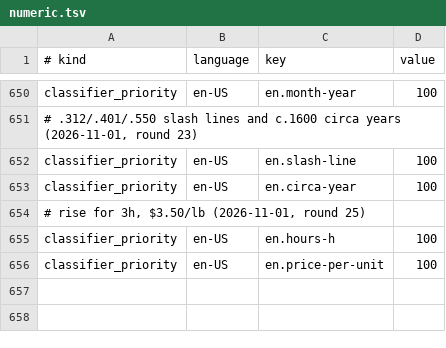
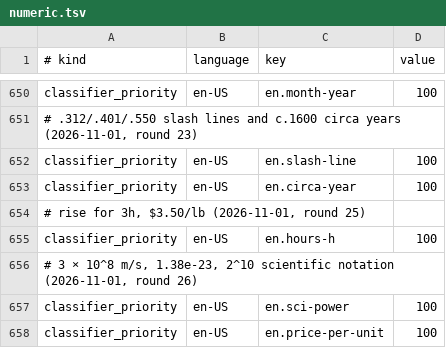
Before and after one commit to hunydev/tts-text-frontend, a TSV file: resources/languages/en-US/rules/numeric.tsv, drawn as a sheet; only a part is shown, gaps mark what is left out.

```diff
--- a/resources/languages/en-US/rules/numeric.tsv
+++ b/resources/languages/en-US/rules/numeric.tsv
@@ -655,2 +655,4 @@ classifier_priority	en-US	en.circa-year	100
 classifier_priority	en-US	en.hours-h	100
+# 3 × 10^8 m/s, 1.38e-23, 2^10 scientific notation (2026-11-01, round 26)
+classifier_priority	en-US	en.sci-power	100
 classifier_priority	en-US	en.price-per-unit	100
```
Also changed, not shown: 3 other files.
